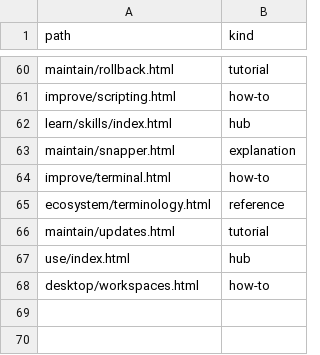
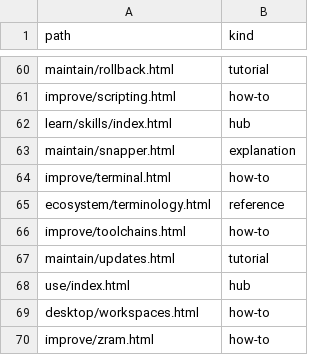
Before and after one commit to greenermoose/tam, a TSV file: knowledge/index.kinds.tsv, drawn as a sheet; only a part is shown, gaps mark what is left out.

```diff
--- a/knowledge/index.kinds.tsv
+++ b/knowledge/index.kinds.tsv
@@ -65,2 +65,3 @@ improve/terminal.html	how-to
 ecosystem/terminology.html	reference
+improve/toolchains.html	how-to
 maintain/updates.html	tutorial
@@ -68 +69,2 @@ use/index.html	hub
 desktop/workspaces.html	how-to
+improve/zram.html	how-to
```
Also changed, not shown: knowledge/index.skills.tsv, knowledge/index.tsv, 2 other files.
